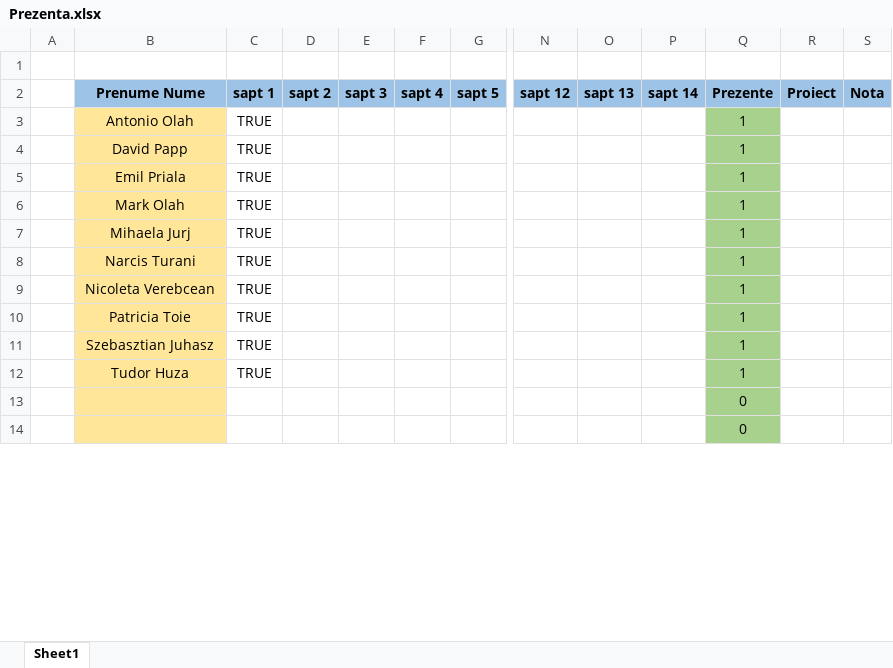
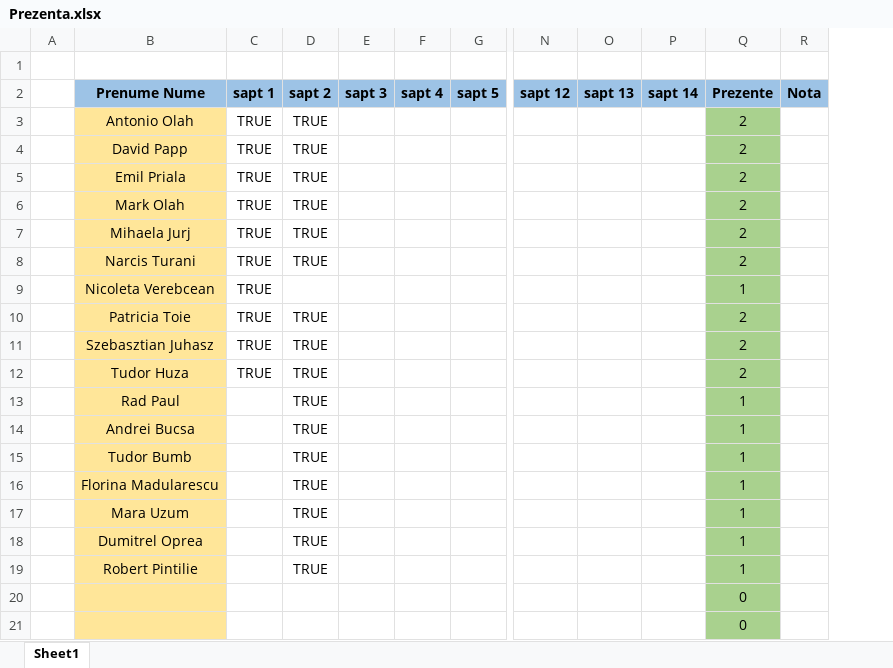
Before and after one commit to PelleRemus/Facultate_Promotia_2022_2025, an Excel workbook: CalculNumeric/Prezenta.xlsx, sheet Sheet1, drawn as a sheet; only a part is shown, gaps mark what is left out; values as stored, in another font and other column widths than the file's, no borders; conditional formats not drawn; removed rows and columns are numbered as before the commit, all else as after; rows hold the shown columns only; the diff covers the shown part only; the diff names each change by its address in the sheet, - before the commit and + after, or states it on an @@ line.

```diff
--- a/CalculNumeric/Prezenta.xlsx (sheet Sheet1)
+++ b/CalculNumeric/Prezenta.xlsx (sheet Sheet1)
-column D (sapt 2), empty
+column D (sapt 2), rows 3-12: TRUE | TRUE | TRUE | TRUE | TRUE | TRUE |  | TRUE | TRUE | TRUE
-column R (Proiect), empty
-Q3:Q8 (Prezente): 1
+Q3:Q8 (Prezente): 2
-Q10:Q12 (Prezente): 1
+Q10:Q12 (Prezente): 2
+row 13:  | Rad Paul |  | TRUE |  |  |  |  |  |  | 1
+row 14:  | Andrei Bucsa |  | TRUE |  |  |  |  |  |  | 1
+row 15:  | Tudor Bumb |  | TRUE |  |  |  |  |  |  | 1
+row 16:  | Florina Madularescu |  | TRUE |  |  |  |  |  |  | 1
+row 17:  | Mara Uzum |  | TRUE |  |  |  |  |  |  | 1
+row 18:  | Dumitrel Oprea |  | TRUE |  |  |  |  |  |  | 1
+row 19:  | Robert Pintilie |  | TRUE |  |  |  |  |  |  | 1
```
Also changed, not shown: 7 removed rows elsewhere in this sheet, formulas that keep their value, 2 other files.
